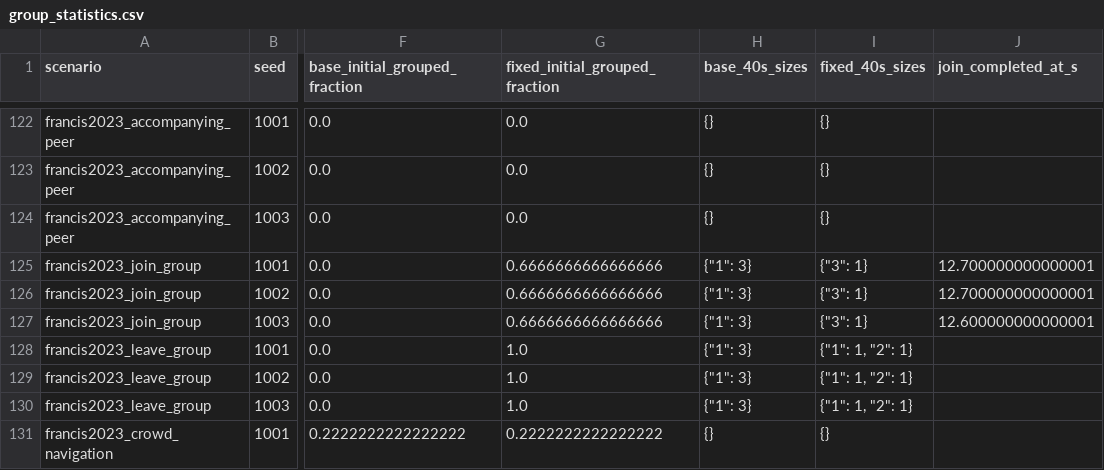
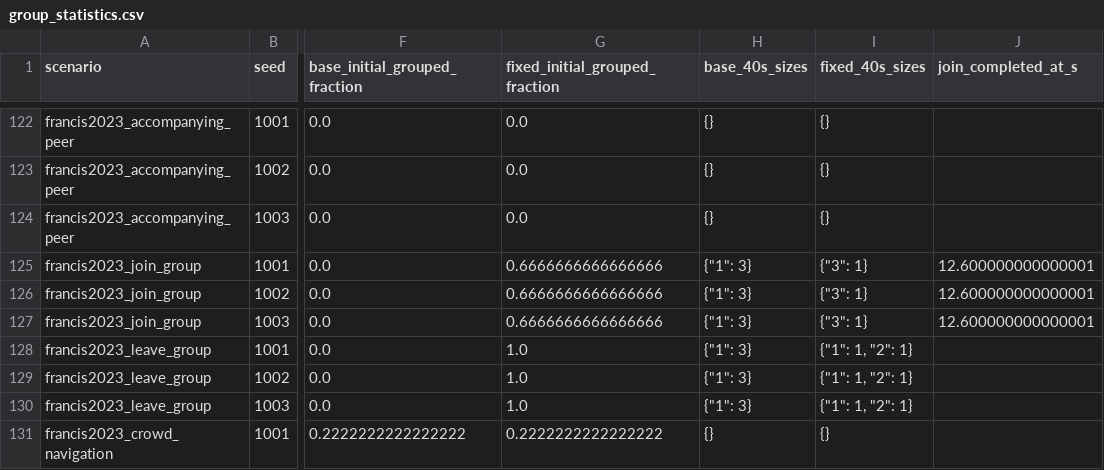
Before and after one commit to ll7/robot_sf_ll7, a CSV file: docs/context/evidence/issue_10028_authored_groups/group_statistics.csv, drawn as a sheet; only a part is shown, gaps mark what is left out; the diff names each change by its address in the sheet, - before the commit and + after, or states it on an @@ line.

Commit message:
docs: pin reproducible group evidence and physics reset proof

```diff
--- a/docs/context/evidence/issue_10028_authored_groups/group_statistics.csv
+++ b/docs/context/evidence/issue_10028_authored_groups/group_statistics.csv
-J125:J126 (join_completed_at_s): 12.700000000000001
+J125:J126 (join_completed_at_s): 12.600000000000001
```
Also changed, not shown: 1 other file.
